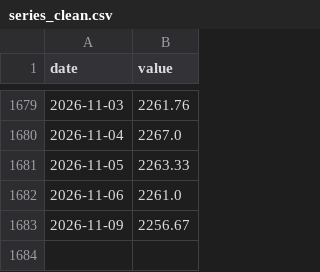
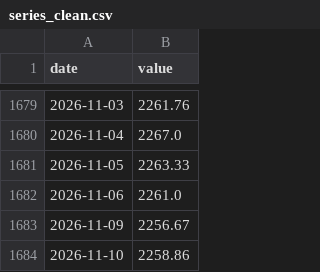
Before and after one commit to Djochrist/BCC-Exchange-Analytics, a CSV file: analysis/strategy/data/series_clean.csv, drawn as a sheet; only a part is shown, gaps mark what is left out.

```diff
--- a/analysis/strategy/data/series_clean.csv
+++ b/analysis/strategy/data/series_clean.csv
@@ -1683 +1683,2 @@ date,value
 2026-11-09,2256.67
+2026-11-10,2258.86
```
Also changed, not shown: analysis/xgboost/data/raw/cours-de-change-quotidien.csv, 4 other files.
